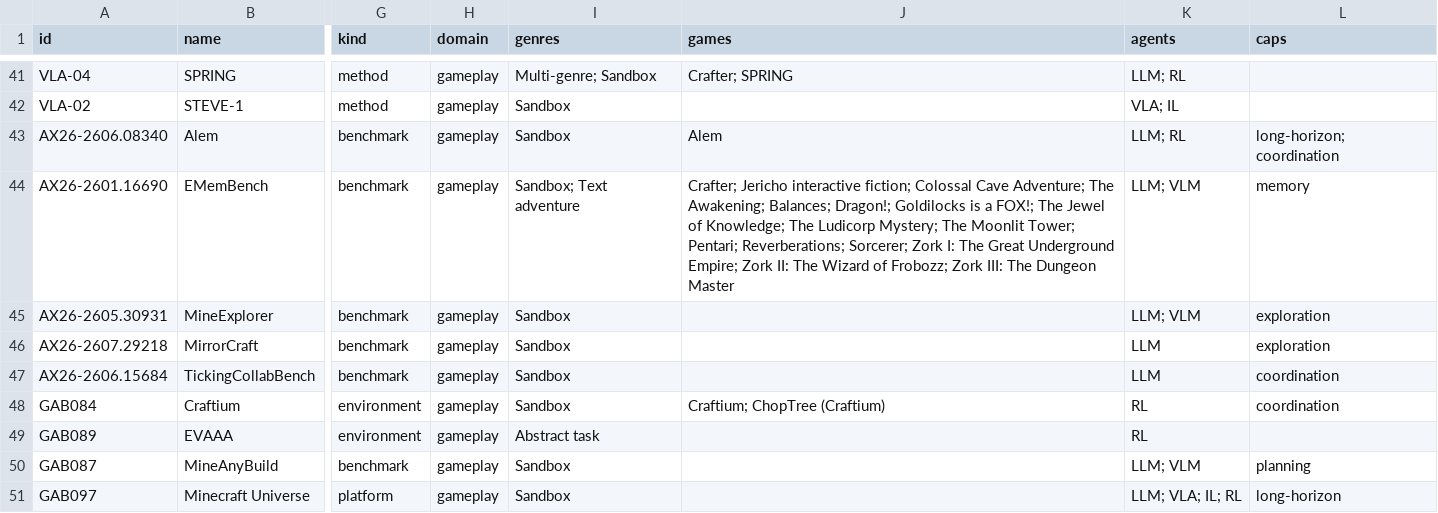
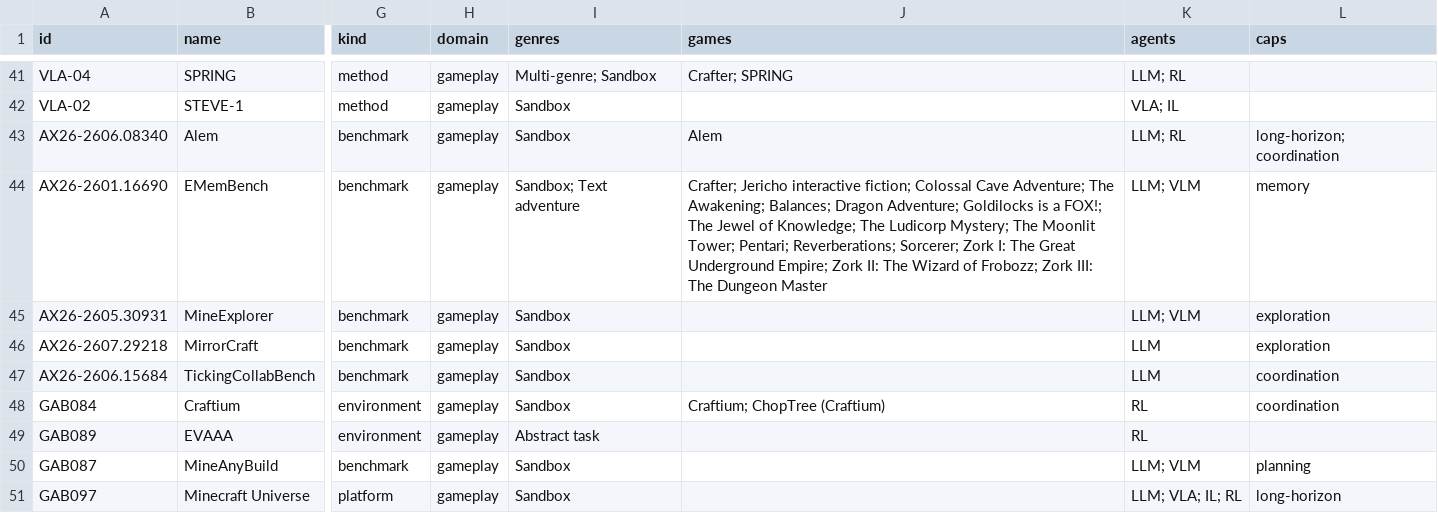
Before and after one commit to LAMDA-NeSy/Game-Agent-Benchmark-Atlas, a CSV file: dist/benchmark-library.csv, drawn as a sheet; only a part is shown, gaps mark what is left out; the diff names each change by its address in the sheet, - before the commit and + after, or states it on an @@ line.

Commit message:
Add sourced video and runtime imagery to 14 entries; resolve Dragon identity

```diff
--- a/dist/benchmark-library.csv
+++ b/dist/benchmark-library.csv
-J44 (games): …Awakening; Balances; Dragon!; Goldilocks is…
+J44 (games): …Awakening; Balances; Dragon Adventure; Goldilocks is…
```
Also changed, not shown: 46 other files.
